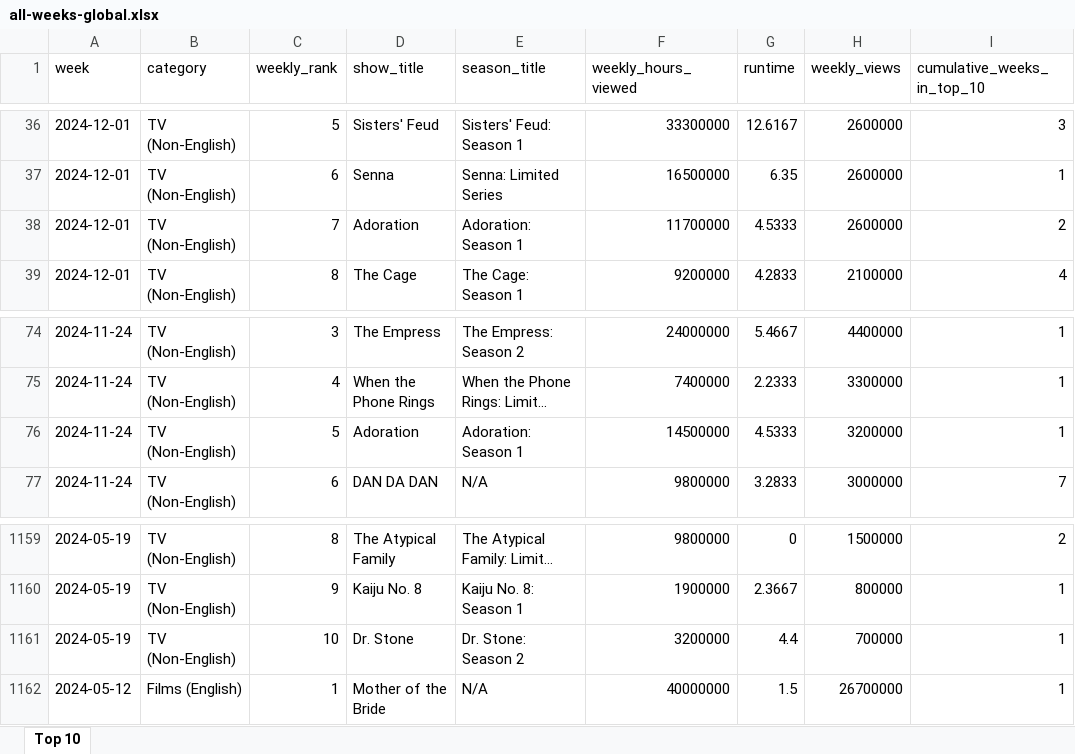
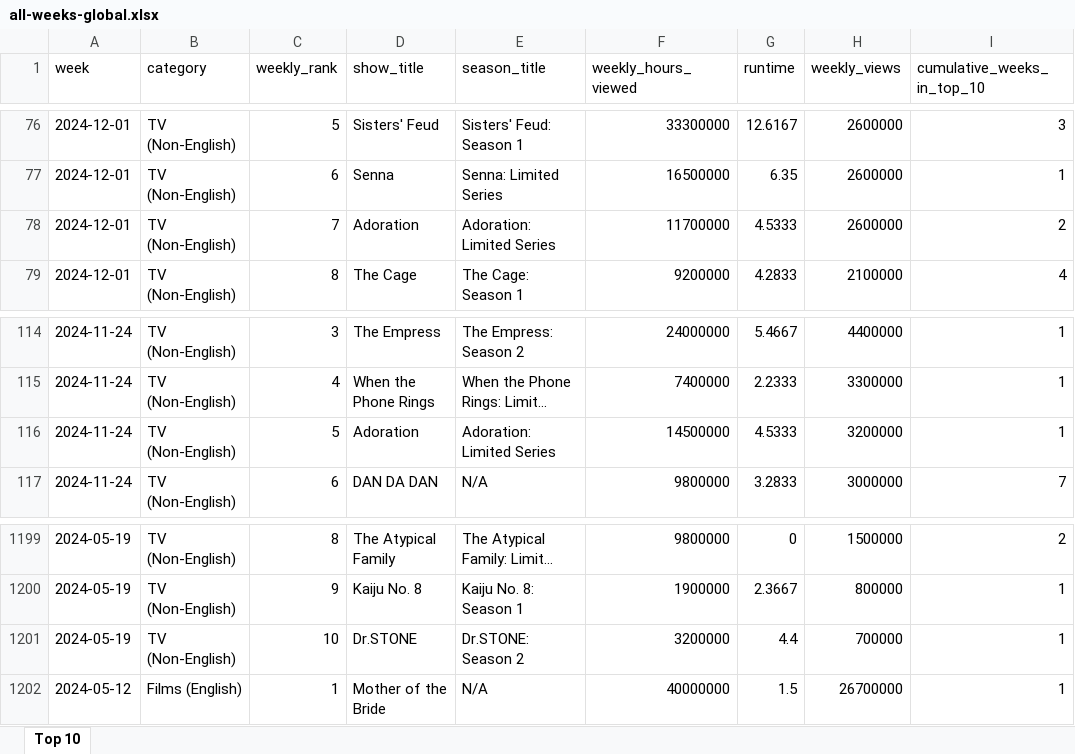
Before and after one commit to lerocha/netflixdb, an Excel workbook: src/main/resources/reports/all-weeks-global.xlsx, sheet Top 10, drawn as a sheet; only a part is shown, gaps mark what is left out; long unchanged cells end in …; values as stored, in another font and other column widths than the file's, no borders; addresses are those after the commit; the diff covers the shown part only; the diff names each change by its address in the sheet, - before the commit and + after, or states it on an @@ line.

Commit message:
feat: updating all-weeks-global.xlsx

```diff
--- a/src/main/resources/reports/all-weeks-global.xlsx (sheet Top 10)
+++ b/src/main/resources/reports/all-weeks-global.xlsx (sheet Top 10)
-E78 (season_title): Adoration: Season 1
+E78 (season_title): Adoration: Limited Series
-E116 (season_title): Adoration: Season 1
+E116 (season_title): Adoration: Limited Series
-D1201 (show_title): Dr. Stone
+D1201 (show_title): Dr.STONE
-E1201 (season_title): Dr. Stone: Season 2
+E1201 (season_title): Dr.STONE: Season 2
```
Also changed, not shown: 40 added rows elsewhere in this sheet.
